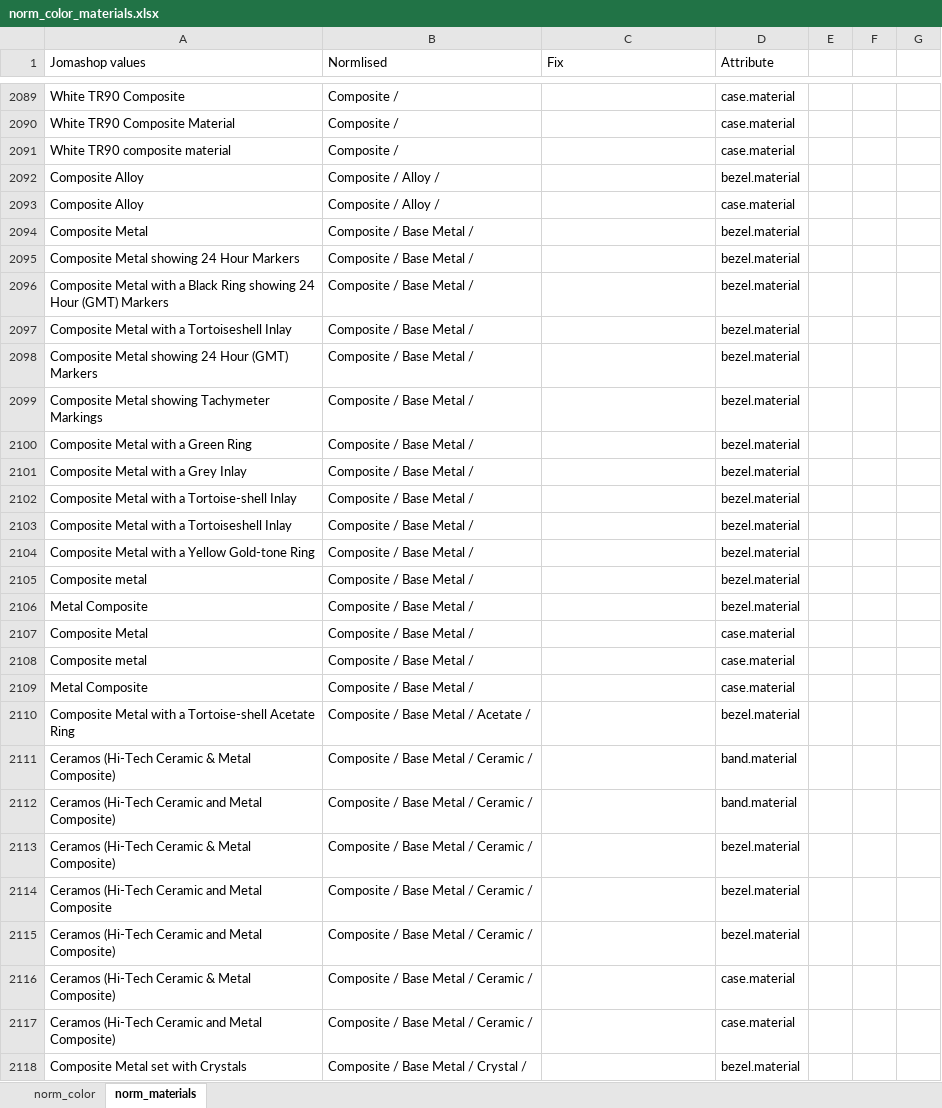
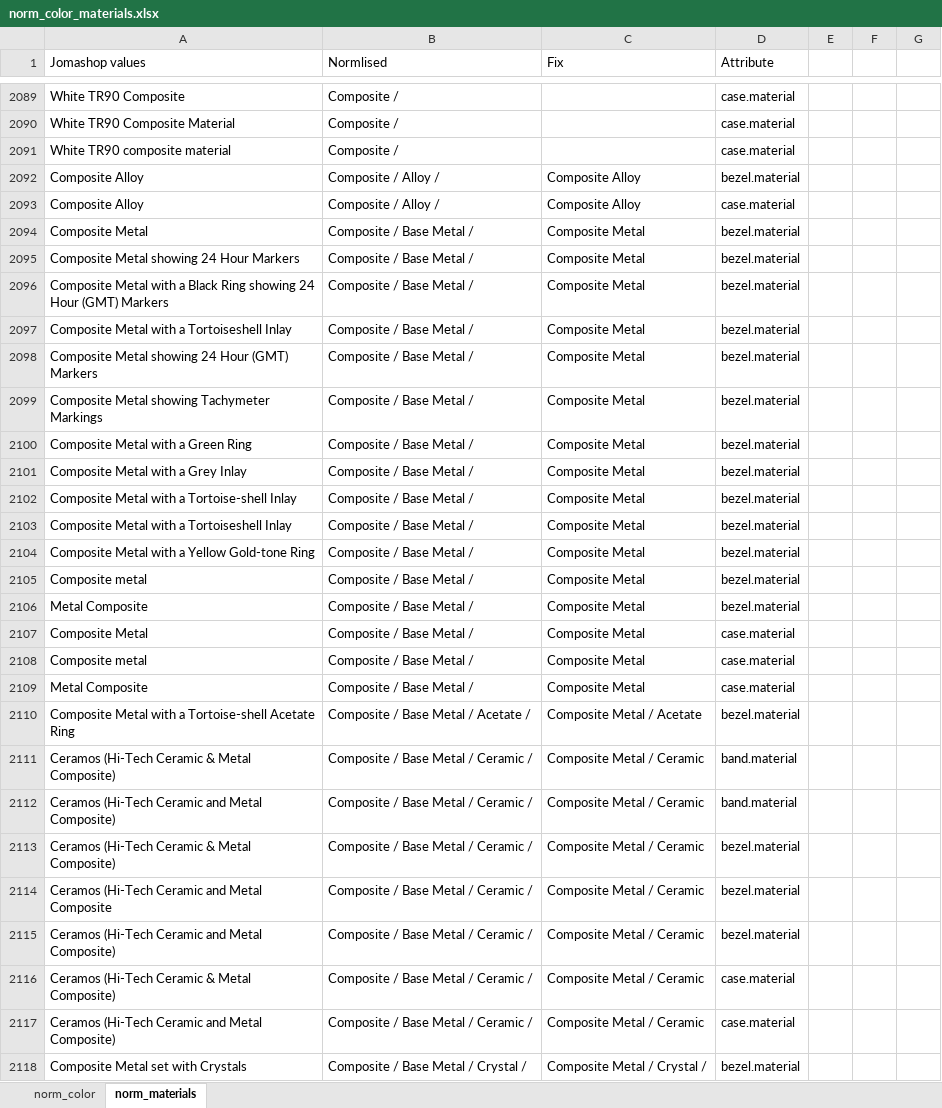
Before and after one commit to lcchai-sg/rabbit, an Excel workbook: scrape/joma/norm_color_materials.xlsx, sheet norm_materials, drawn as a sheet; only a part is shown, gaps mark what is left out; values as stored, in another font and other column widths than the file's, no cell formats; the diff covers the shown part only; the diff names each change by its address in the sheet, - before the commit and + after, or states it on an @@ line.

```diff
--- a/scrape/joma/norm_color_materials.xlsx (sheet norm_materials)
+++ b/scrape/joma/norm_color_materials.xlsx (sheet norm_materials)
-C2092:C2093 (Fix): (empty)
+C2092:C2093 (Fix): Composite Alloy
-C2094:C2109 (Fix): (empty)
+C2094:C2109 (Fix): Composite Metal
-C2110 (Fix): (empty)
+C2110 (Fix): Composite Metal / Acetate
-C2111:C2117 (Fix): (empty)
+C2111:C2117 (Fix): Composite Metal / Ceramic
-C2118 (Fix): (empty)
+C2118 (Fix): Composite Metal / Crystal /
```
Also changed, not shown: 175 edited cells elsewhere in this sheet, cell formats, 1 other file.
